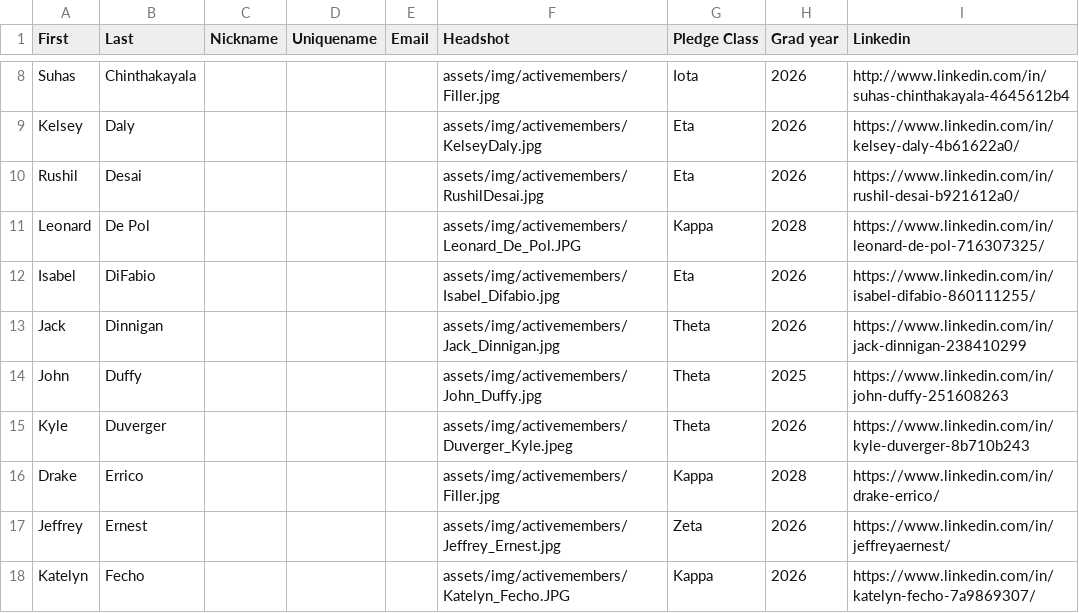
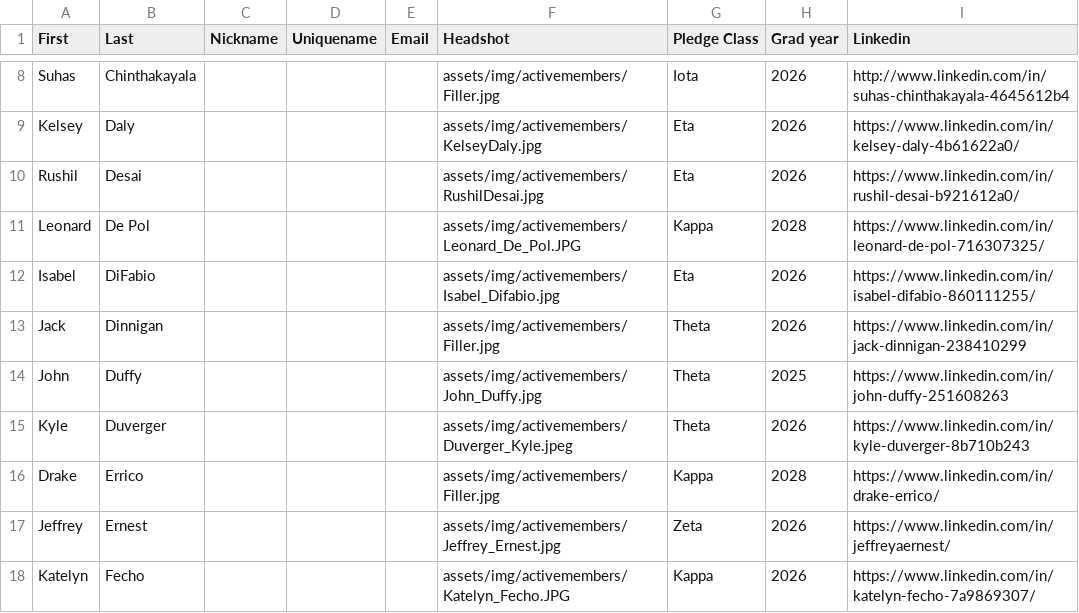
Before and after one commit to tcnjktp/KappaThetaPi_TCNJ_Website, a CSV file: assets/memberList.csv, drawn as a sheet; only a part is shown, gaps mark what is left out.

```diff
--- a/assets/memberList.csv
+++ b/assets/memberList.csv
@@ -12,3 +12,3 @@ Leonard,De Pol,,,,assets/img/activemembers/Leonard_De_Pol.JPG,Kappa,2028,https:/
 Isabel,DiFabio,,,,assets/img/activemembers/Isabel_Difabio.jpg,Eta,2026,https://www.linkedin.com/in/isabel-difabio-860111255/
-Jack,Dinnigan,,,,assets/img/activemembers/Jack_Dinnigan.jpg,Theta,2026,https://www.linkedin.com/in/jack-dinnigan-238410299
+Jack,Dinnigan,,,,assets/img/activemembers/Filler.jpg,Theta,2026,https://www.linkedin.com/in/jack-dinnigan-238410299
 John,Duffy,,,,assets/img/activemembers/John_Duffy.jpg,Theta,2025,https://www.linkedin.com/in/john-duffy-251608263
```
Also changed, not shown: 3 other files.
